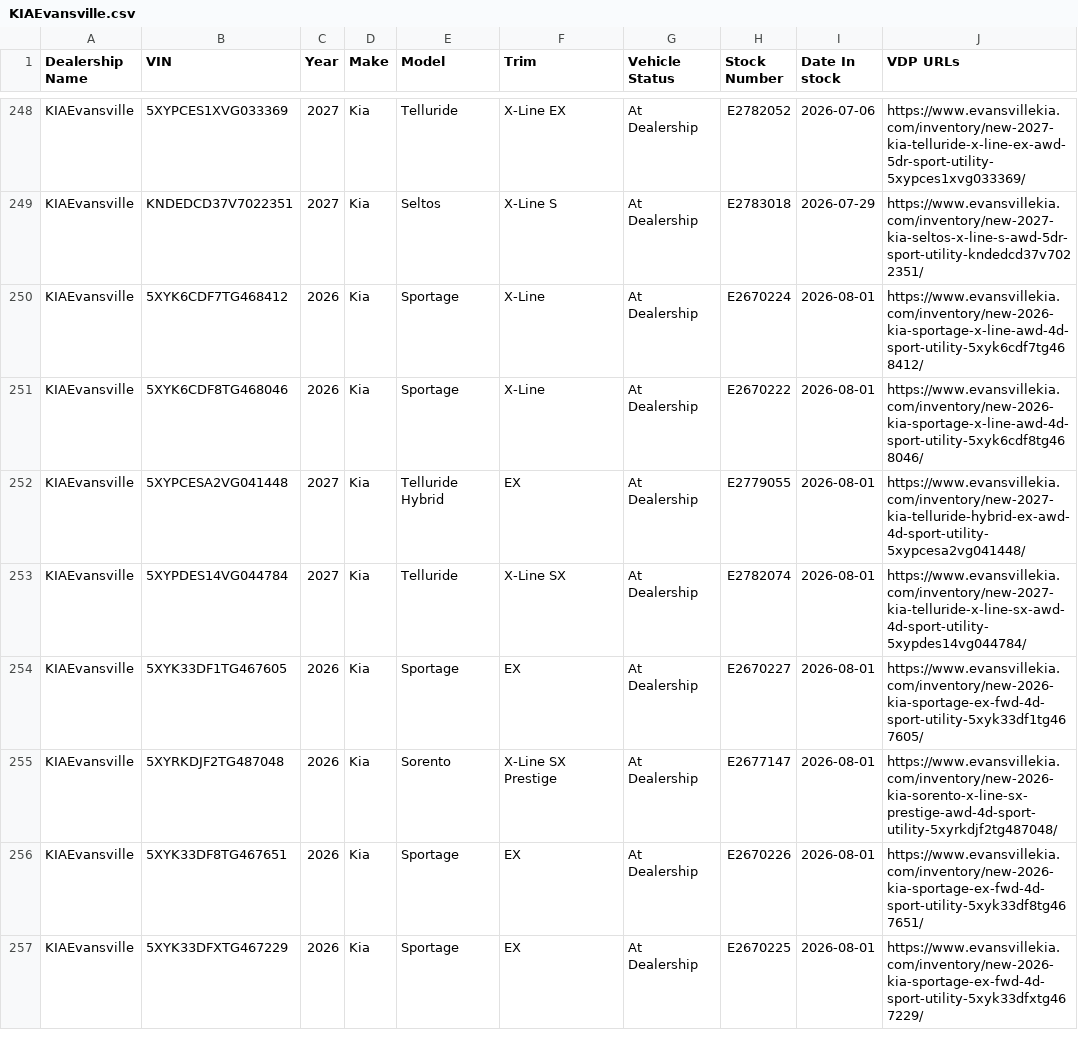
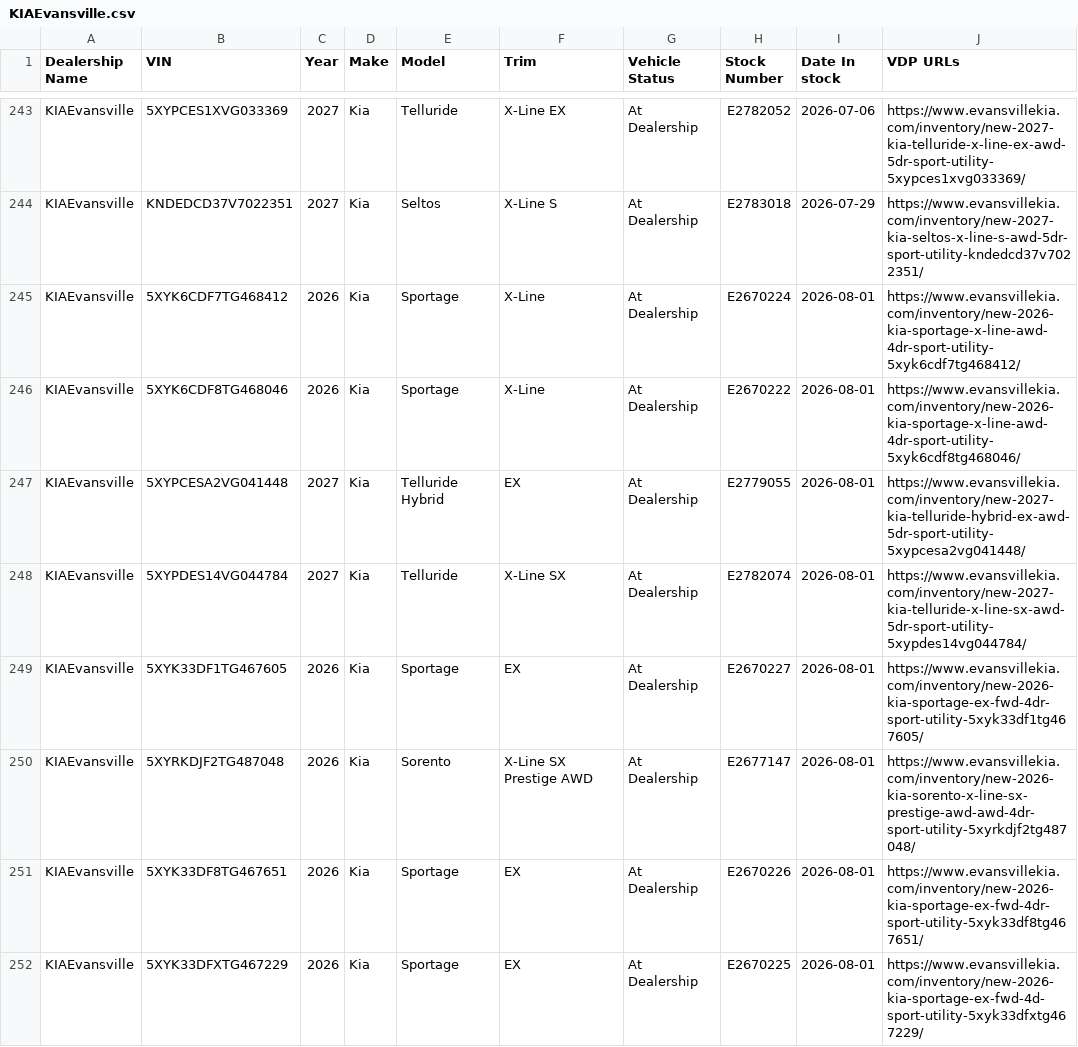
Before and after one commit to JnuruFusz/-lou-fusz-2027-model-pipeline, a CSV file: data/KIAEvansville.csv, drawn as a sheet; only a part is shown, gaps mark what is left out; the diff covers the shown part only.

```diff
--- a/data/KIAEvansville.csv
+++ b/data/KIAEvansville.csv
@@ -249,9 +244,9 @@ KIAEvansville,5XYPCES1XVG033369,2027,Kia,Telluride,"X-Line EX","At Dealership",E
 KIAEvansville,KNDEDCD37V7022351,2027,Kia,Seltos,"X-Line S","At Dealership",E2783018,2026-07-29,https://www.evansvillekia.com/inventory/new-2027-kia-seltos-x-line-s-awd-5dr-sport-utility-kndedcd37v7022351/
-KIAEvansville,5XYK6CDF7TG468412,2026,Kia,Sportage,X-Line,"At Dealership",E2670224,2026-08-01,https://www.evansvillekia.com/inventory/new-2026-kia-sportage-x-line-awd-4d-sport-utility-5xyk6cdf7tg468412/
-KIAEvansville,5XYK6CDF8TG468046,2026,Kia,Sportage,X-Line,"At Dealership",E2670222,2026-08-01,https://www.evansvillekia.com/inventory/new-2026-kia-sportage-x-line-awd-4d-sport-utility-5xyk6cdf8tg468046/
-KIAEvansville,5XYPCESA2VG041448,2027,Kia,"Telluride Hybrid",EX,"At Dealership",E2779055,2026-08-01,https://www.evansvillekia.com/inventory/new-2027-kia-telluride-hybrid-ex-awd-4d-sport-utility-5xypcesa2vg041448/
-KIAEvansville,5XYPDES14VG044784,2027,Kia,Telluride,"X-Line SX","At Dealership",E2782074,2026-08-01,https://www.evansvillekia.com/inventory/new-2027-kia-telluride-x-line-sx-awd-4d-sport-utility-5xypdes14vg044784/
-KIAEvansville,5XYK33DF1TG467605,2026,Kia,Sportage,EX,"At Dealership",E2670227,2026-08-01,https://www.evansvillekia.com/inventory/new-2026-kia-sportage-ex-fwd-4d-sport-utility-5xyk33df1tg467605/
-KIAEvansville,5XYRKDJF2TG487048,2026,Kia,Sorento,"X-Line SX Prestige","At Dealership",E2677147,2026-08-01,https://www.evansvillekia.com/inventory/new-2026-kia-sorento-x-line-sx-prestige-awd-4d-sport-utility-5xyrkdjf2tg487048/
-KIAEvansville,5XYK33DF8TG467651,2026,Kia,Sportage,EX,"At Dealership",E2670226,2026-08-01,https://www.evansvillekia.com/inventory/new-2026-kia-sportage-ex-fwd-4d-sport-utility-5xyk33df8tg467651/
+KIAEvansville,5XYK6CDF7TG468412,2026,Kia,Sportage,X-Line,"At Dealership",E2670224,2026-08-01,https://www.evansvillekia.com/inventory/new-2026-kia-sportage-x-line-awd-4dr-sport-utility-5xyk6cdf7tg468412/
+KIAEvansville,5XYK6CDF8TG468046,2026,Kia,Sportage,X-Line,"At Dealership",E2670222,2026-08-01,https://www.evansvillekia.com/inventory/new-2026-kia-sportage-x-line-awd-4dr-sport-utility-5xyk6cdf8tg468046/
+KIAEvansville,5XYPCESA2VG041448,2027,Kia,"Telluride Hybrid",EX,"At Dealership",E2779055,2026-08-01,https://www.evansvillekia.com/inventory/new-2027-kia-telluride-hybrid-ex-awd-5dr-sport-utility-5xypcesa2vg041448/
+KIAEvansville,5XYPDES14VG044784,2027,Kia,Telluride,"X-Line SX","At Dealership",E2782074,2026-08-01,https://www.evansvillekia.com/inventory/new-2027-kia-telluride-x-line-sx-awd-5dr-sport-utility-5xypdes14vg044784/
+KIAEvansville,5XYK33DF1TG467605,2026,Kia,Sportage,EX,"At Dealership",E2670227,2026-08-01,https://www.evansvillekia.com/inventory/new-2026-kia-sportage-ex-fwd-4dr-sport-utility-5xyk33df1tg467605/
+KIAEvansville,5XYRKDJF2TG487048,2026,Kia,Sorento,"X-Line SX Prestige AWD","At Dealership",E2677147,2026-08-01,https://www.evansvillekia.com/inventory/new-2026-kia-sorento-x-line-sx-prestige-awd-awd-4dr-sport-utility-5xyrkdjf2tg487048/
+KIAEvansville,5XYK33DF8TG467651,2026,Kia,Sportage,EX,"At Dealership",E2670226,2026-08-01,https://www.evansvillekia.com/inventory/new-2026-kia-sportage-ex-fwd-4dr-sport-utility-5xyk33df8tg467651/
 KIAEvansville,5XYK33DFXTG467229,2026,Kia,Sportage,EX,"At Dealership",E2670225,2026-08-01,https://www.evansvillekia.com/inventory/new-2026-kia-sportage-ex-fwd-4d-sport-utility-5xyk33dfxtg467229/
```
Also changed, not shown: 1 added row, 5 removed rows and 3 edited cells elsewhere in this file, data/FuszToyota.csv, data/KIAMoline.csv, 12 other files.
